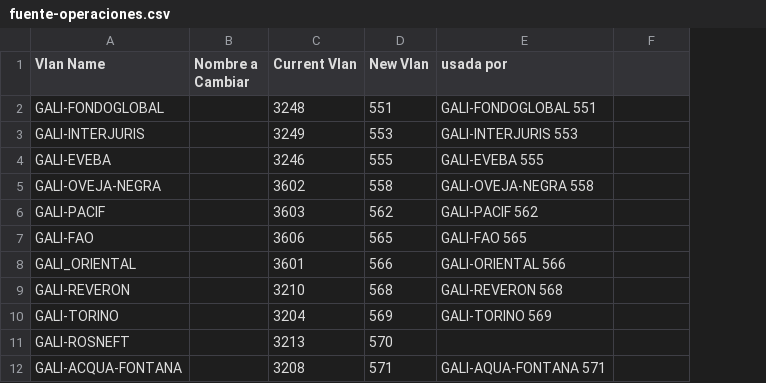
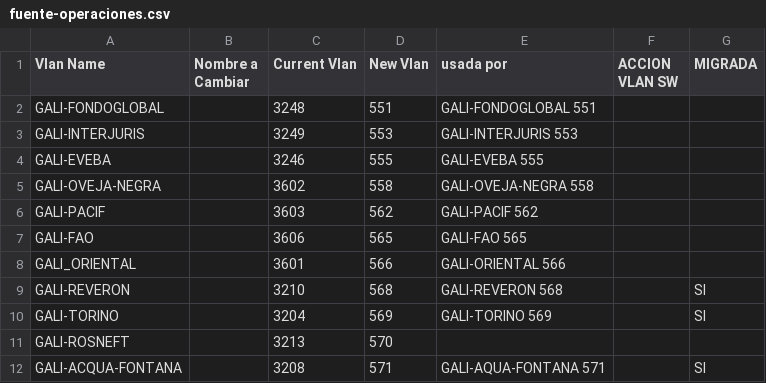
Before and after one commit to jrmr100/mudanzavlan, a CSV file: fuente-operaciones.csv, drawn as a sheet; only a part is shown; the diff names each change by its address in the sheet, - before the commit and + after, or states it on an @@ line.

```diff
--- a/fuente-operaciones.csv
+++ b/fuente-operaciones.csv
+column G (MIGRADA), rows 9-12: SI | SI |  | SI
-F1: (empty)
+F1: ACCION VLAN SW
```
Also changed, not shown: netinfo.csv, 6 other files.
